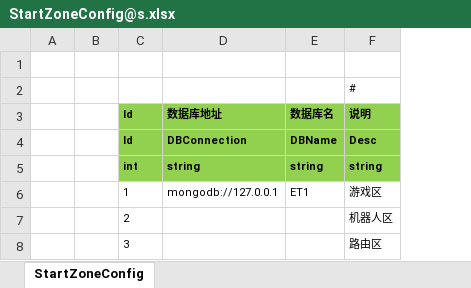
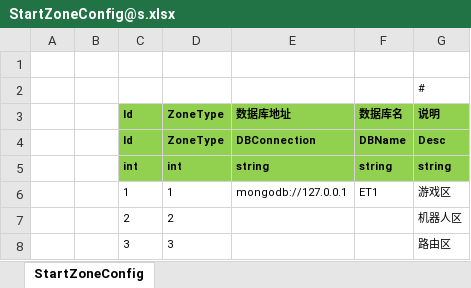
Before and after one commit to ET-Packages/cn.etetet.statesync, an Excel workbook: Excel/StartConfig/Localhost/StartZoneConfig@s.xlsx, sheet StartZoneConfig, drawn as a sheet; values as stored, in another font and other column widths than the file's, no borders; the diff names each change by its address in the sheet, - before the commit and + after, or states it on an @@ line.

```diff
--- a/Excel/StartConfig/Localhost/StartZoneConfig@s.xlsx (sheet StartZoneConfig)
+++ b/Excel/StartConfig/Localhost/StartZoneConfig@s.xlsx (sheet StartZoneConfig)
+column D, rows 3-8: ZoneType | ZoneType | int | 1 | 2 | 3
```
Also changed, not shown: Excel/StartConfig/Release/StartZoneConfig@s.xlsx, 2 other files.
